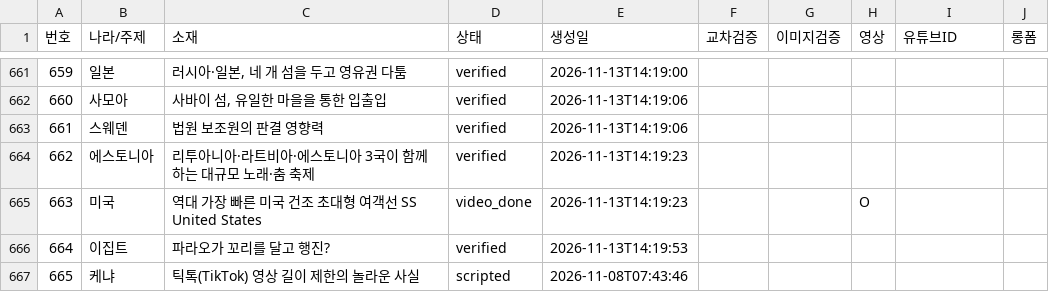
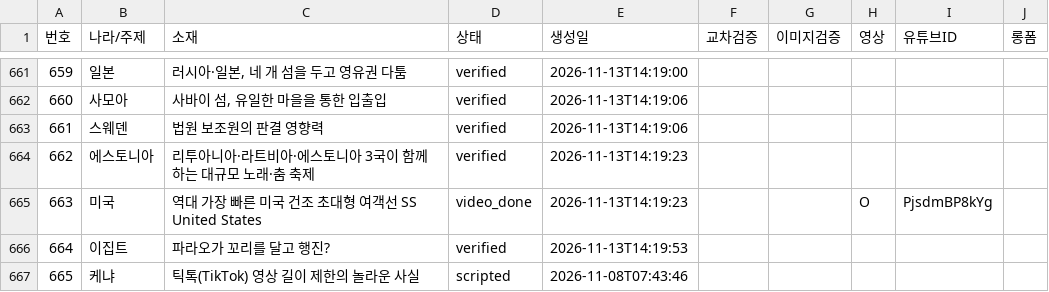
Before and after one commit to gonmau/shorts, a CSV file: history_items.csv, drawn as a sheet; only a part is shown, gaps mark what is left out.

Commit message:
chore: update history_items.csv from PC

```diff
--- a/history_items.csv
+++ b/history_items.csv
@@ -664,3 +664,3 @@
 662,에스토니아,리투아니아·라트비아·에스토니아 3국이 함께하는 대규모 노래·춤 축제,verified,2026-11-13T14:19:23,,,,,
-663,미국,역대 가장 빠른 미국 건조 초대형 여객선 SS United States,video_done,2026-11-13T14:19:23,,,O,,
+663,미국,역대 가장 빠른 미국 건조 초대형 여객선 SS United States,video_done,2026-11-13T14:19:23,,,O,PjsdmBP8kYg,
 664,이집트,파라오가 꼬리를 달고 행진?,verified,2026-11-13T14:19:53,,,,,
```
